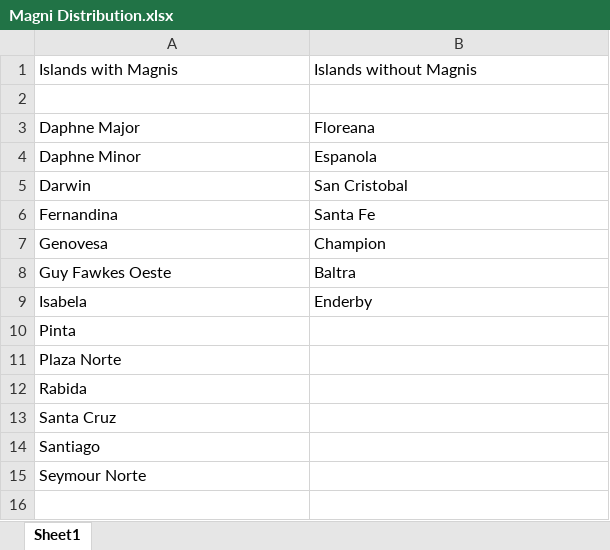
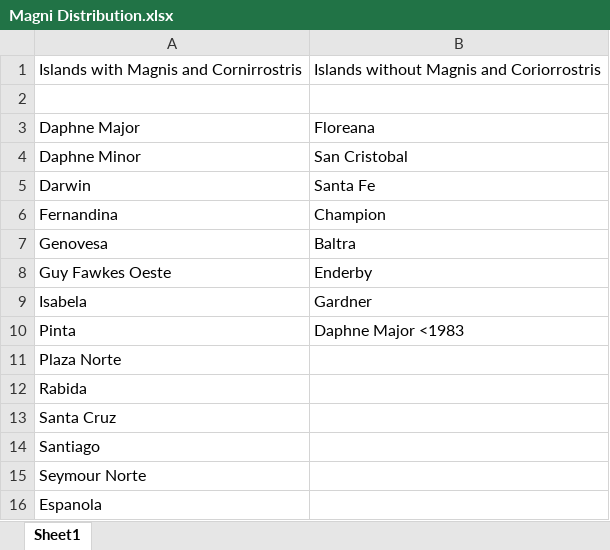
Before and after one commit to Winer-DanielR/Tribulus-mericarp-morphology, an Excel workbook: Data/Raw/Magni Distribution.xlsx, sheet Sheet1, drawn as a sheet; values as stored, in another font and other column widths than the file's, no borders; removed rows and columns are numbered as before the commit, all else as after; the diff names each change by its address in the sheet, - before the commit and + after, or states it on an @@ line.

Commit message:
Magnirrostris and conirrostris distributions

```diff
--- a/Data/Raw/Magni Distribution.xlsx (sheet Sheet1)
+++ b/Data/Raw/Magni Distribution.xlsx (sheet Sheet1)
-row 1: Islands with Magnis | Islands without Magnis
+row 1: Islands with Magnis and Cornirrostris | Islands without Magnis and Coriorrostris
-B4: Espanola
+B4: San Cristobal
-B5: San Cristobal
+B5: Santa Fe
-B6: Santa Fe
+B6: Champion
-B7: Champion
+B7: Baltra
-B8: Baltra
+B8: Enderby
-B9: Enderby
+B9: Gardner
-B10: (empty)
+B10: Daphne Major <1983
+row 16: Espanola
```
